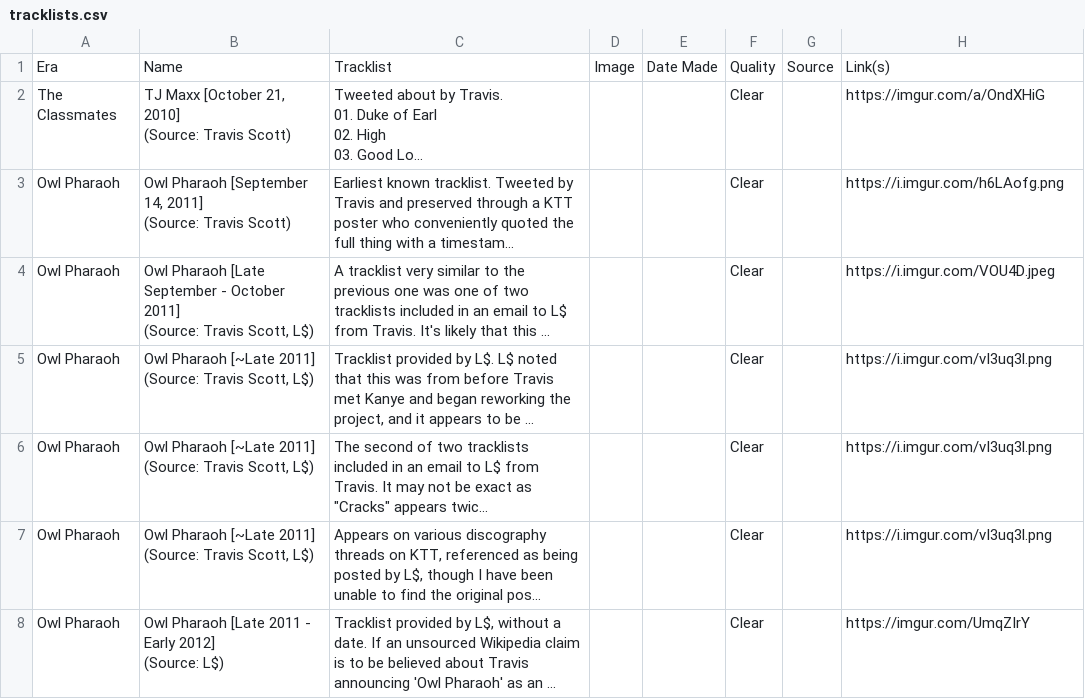
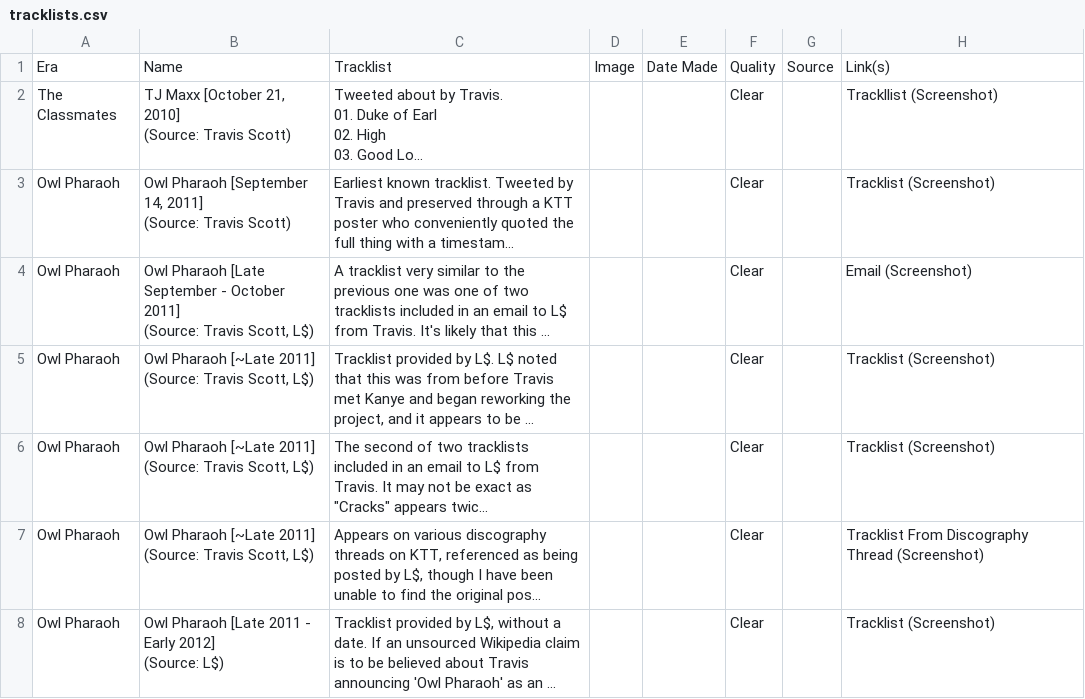
Before and after one commit to childsmax56-png/CACTIgold, a CSV file: public/data/tracklists.csv, drawn as a sheet; only a part is shown; long unchanged cells end in …; the diff covers the shown part only; the diff names each change by its address in the sheet, - before the commit and + after, or states it on an @@ line.

```diff
--- a/public/data/tracklists.csv
+++ b/public/data/tracklists.csv
-H2: https://imgur.com/a/OndXHiG
+H2: Trackllist (Screenshot)
-H3: https://i.imgur.com/h6LAofg.png
+H3: Tracklist (Screenshot)
-H4: https://i.imgur.com/VOU4D.jpeg
+H4: Email (Screenshot)
-H5:H6: https://i.imgur.com/vI3uq3l.png
+H5:H6: Tracklist (Screenshot)
-H7: https://i.imgur.com/vI3uq3l.png
+H7: Tracklist From Discography Thread (Screenshot)
-H8: https://imgur.com/UmqZIrY
+H8: Tracklist (Screenshot)
```
Also changed, not shown: 17 edited cells elsewhere in this file, public/data/fakes.csv, public/data/stems.csv, 4 other files.
